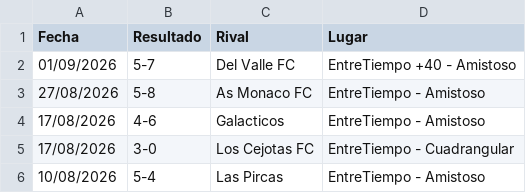
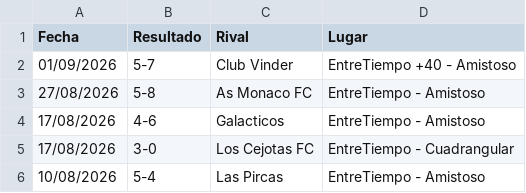
Before and after one commit to hescalag-web/barbarosfc, a CSV file: docs/statistics.csv, drawn as a sheet; only a part is shown.

Commit message:
cambios portal

```diff
--- a/docs/statistics.csv
+++ b/docs/statistics.csv
@@ -1,3 +1,3 @@
 Fecha,Resultado,Rival,Lugar
-01/09/2026,5-7,Del Valle FC, EntreTiempo +40 - Amistoso
+01/09/2026,5-7,Club Vinder, EntreTiempo +40 - Amistoso
 27/08/2026,5-8,As Monaco FC, EntreTiempo - Amistoso
```
